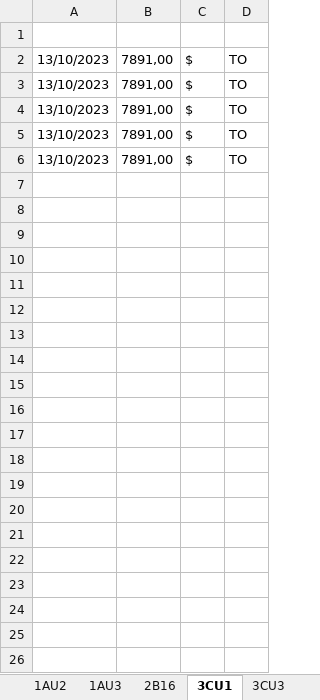
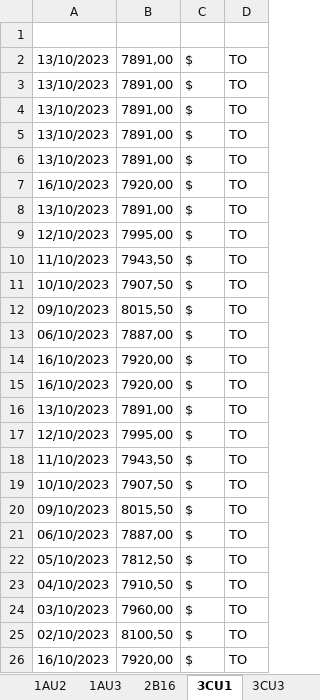
Before and after one commit to Adrizen89/metals-prices, an Excel workbook: metals_prices.xlsx, sheet 3CU1, drawn as a sheet; only a part is shown; values as stored, in another font and other column widths than the file's, no borders; the diff covers the shown part only; the diff names each change by its address in the sheet, - before the commit and + after, or states it on an @@ line.

```diff
--- a/metals_prices.xlsx (sheet 3CU1)
+++ b/metals_prices.xlsx (sheet 3CU1)
+row 7: 16/10/2023 | 7920,00 | $ | TO
+row 8: 13/10/2023 | 7891,00 | $ | TO
+row 9: 12/10/2023 | 7995,00 | $ | TO
+row 10: 11/10/2023 | 7943,50 | $ | TO
+row 11: 10/10/2023 | 7907,50 | $ | TO
+row 12: 09/10/2023 | 8015,50 | $ | TO
+row 13: 06/10/2023 | 7887,00 | $ | TO
+row 14: 16/10/2023 | 7920,00 | $ | TO
+row 15: 16/10/2023 | 7920,00 | $ | TO
+row 16: 13/10/2023 | 7891,00 | $ | TO
+row 17: 12/10/2023 | 7995,00 | $ | TO
+row 18: 11/10/2023 | 7943,50 | $ | TO
+row 19: 10/10/2023 | 7907,50 | $ | TO
+row 20: 09/10/2023 | 8015,50 | $ | TO
+row 21: 06/10/2023 | 7887,00 | $ | TO
+row 22: 05/10/2023 | 7812,50 | $ | TO
+row 23: 04/10/2023 | 7910,50 | $ | TO
+row 24: 03/10/2023 | 7960,00 | $ | TO
+row 25: 02/10/2023 | 8100,50 | $ | TO
+row 26: 16/10/2023 | 7920,00 | $ | TO
```
Also changed, not shown: 12 added rows elsewhere in this sheet, sheet 3AL1, sheet 3NI1, sheet 2B16, sheet 2M37, sheet 3CU3, sheet 3ZN1, 1 more sheet, 4 other files.
